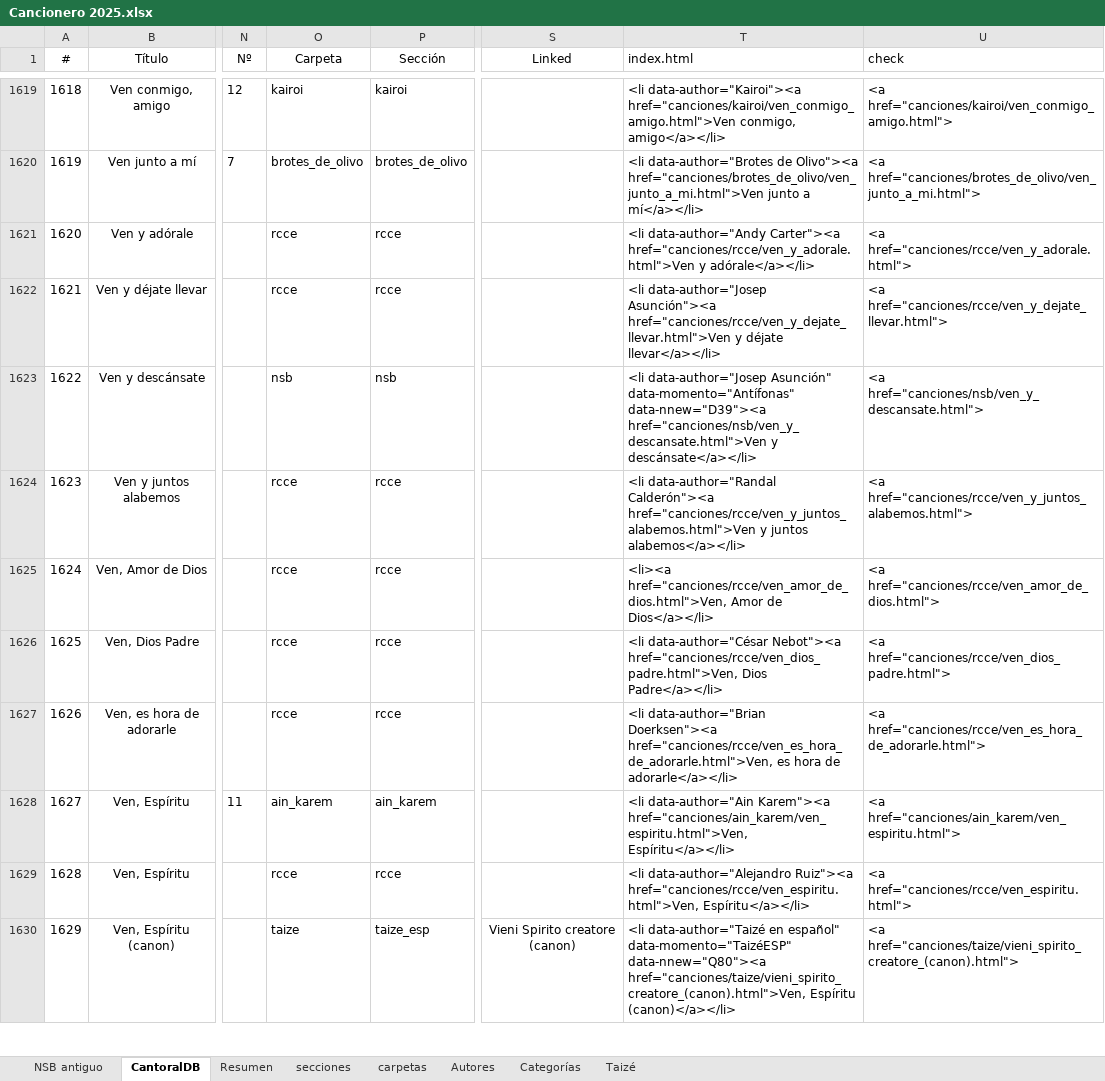
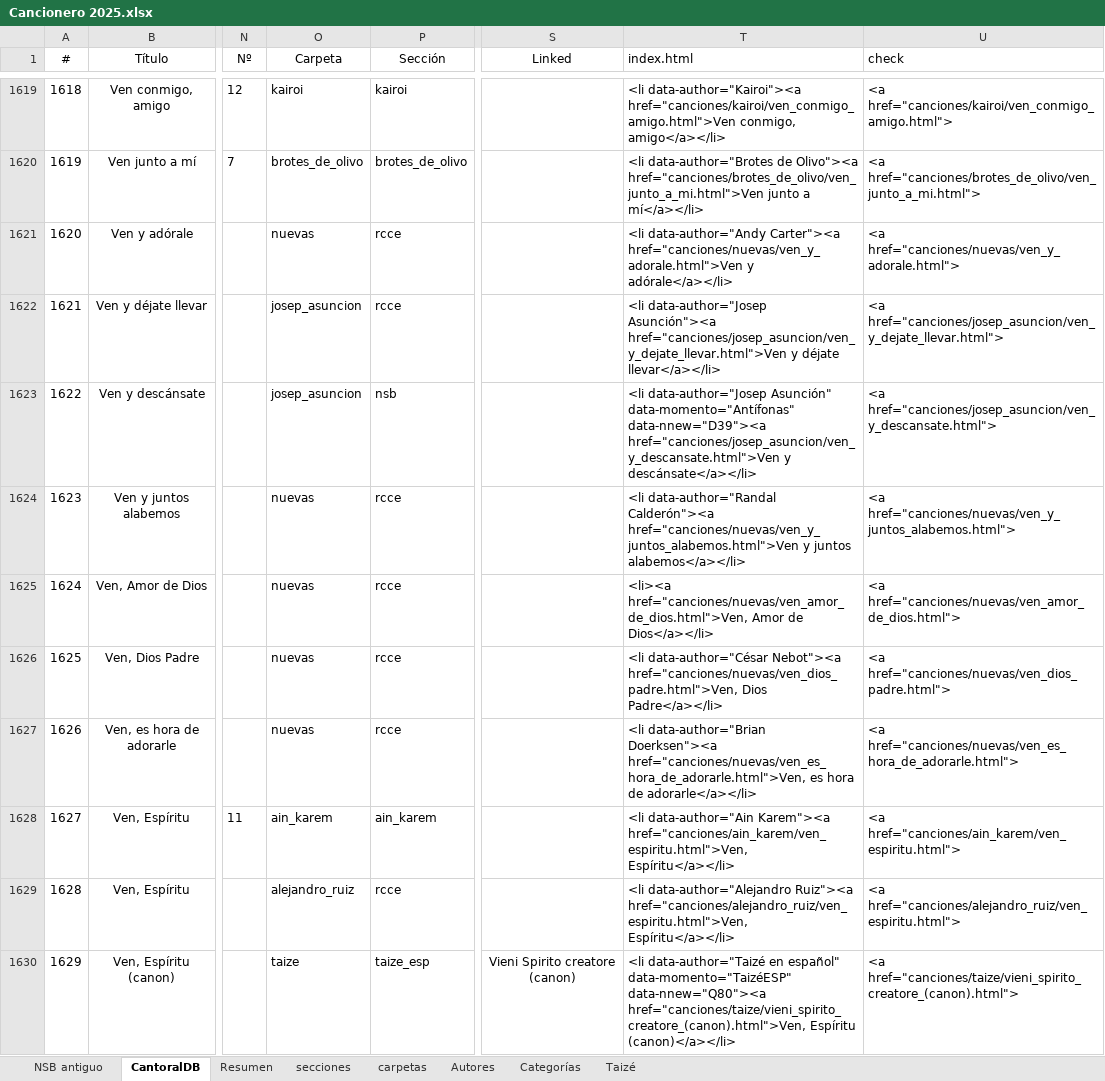
Before and after one commit to JuanjoML1/cantoralNSB, an Excel workbook: ignore/Cancionero 2025.xlsx, sheet CantoralDB, drawn as a sheet; only a part is shown, gaps mark what is left out; values as stored, in another font and other column widths than the file's, no borders; conditional formats and table styles not drawn; the diff covers the shown part only; the diff names each change by its address in the sheet, - before the commit and + after, or states it on an @@ line.

```diff
--- a/ignore/Cancionero 2025.xlsx (sheet CantoralDB)
+++ b/ignore/Cancionero 2025.xlsx (sheet CantoralDB)
-O1621 (Carpeta): rcce
+O1621 (Carpeta): nuevas
-T1621 (index.html): …data-author="Andy Carter"><a href="canciones/rcce/ven_y_adorale.html">Ven y adórale</a></li>
+T1621 (index.html): …data-author="Andy Carter"><a href="canciones/nuevas/ven_y_adorale.html">Ven y adórale</a></li>
-U1621 (check): <a href="canciones/rcce/ven_y_adorale.html">
+U1621 (check): <a href="canciones/nuevas/ven_y_adorale.html">
-O1622 (Carpeta): rcce
+O1622 (Carpeta): josep_asuncion
-T1622 (index.html): …data-author="Josep Asunción"><a href="canciones/rcce/ven_y_dejate_llevar.html">Ven y déjate…
+T1622 (index.html): …data-author="Josep Asunción"><a href="canciones/josep_asuncion/ven_y_dejate_llevar.html">Ven y déjate…
-U1622 (check): <a href="canciones/rcce/ven_y_dejate_llevar.html">
+U1622 (check): <a href="canciones/josep_asuncion/ven_y_dejate_llevar.html">
-O1623 (Carpeta): nsb
+O1623 (Carpeta): josep_asuncion
-T1623 (index.html): …data-momento="Antífonas" data-nnew="D39"><a href="canciones/nsb/ven_y_descansate.html">Ven y descánsate</a></li>
+T1623 (index.html): …data-momento="Antífonas" data-nnew="D39"><a href="canciones/josep_asuncion/ven_y_descansate.html">Ven y descánsate</a></li>
-U1623 (check): <a href="canciones/nsb/ven_y_descansate.html">
+U1623 (check): <a href="canciones/josep_asuncion/ven_y_descansate.html">
-O1624:O1627 (Carpeta): rcce
+O1624:O1627 (Carpeta): nuevas
-T1624 (index.html): …data-author="Randal Calderón"><a href="canciones/rcce/ven_y_juntos_alabemos.html">Ven y juntos…
+T1624 (index.html): …data-author="Randal Calderón"><a href="canciones/nuevas/ven_y_juntos_alabemos.html">Ven y juntos…
-U1624 (check): <a href="canciones/rcce/ven_y_juntos_alabemos.html">
+U1624 (check): <a href="canciones/nuevas/ven_y_juntos_alabemos.html">
-T1625 (index.html): <li><a href="canciones/rcce/ven_amor_de_dios.html">Ven, Amor de…
+T1625 (index.html): <li><a href="canciones/nuevas/ven_amor_de_dios.html">Ven, Amor de…
-U1625 (check): <a href="canciones/rcce/ven_amor_de_dios.html">
+U1625 (check): <a href="canciones/nuevas/ven_amor_de_dios.html">
-T1626 (index.html): …data-author="César Nebot"><a href="canciones/rcce/ven_dios_padre.html">Ven, Dios Padre</a></li>
+T1626 (index.html): …data-author="César Nebot"><a href="canciones/nuevas/ven_dios_padre.html">Ven, Dios Padre</a></li>
-U1626 (check): <a href="canciones/rcce/ven_dios_padre.html">
+U1626 (check): <a href="canciones/nuevas/ven_dios_padre.html">
-T1627 (index.html): …data-author="Brian Doerksen"><a href="canciones/rcce/ven_es_hora_de_adorarle.html">Ven, es hora…
+T1627 (index.html): …data-author="Brian Doerksen"><a href="canciones/nuevas/ven_es_hora_de_adorarle.html">Ven, es hora…
-U1627 (check): <a href="canciones/rcce/ven_es_hora_de_adorarle.html">
+U1627 (check): <a href="canciones/nuevas/ven_es_hora_de_adorarle.html">
-O1629 (Carpeta): rcce
+O1629 (Carpeta): alejandro_ruiz
-T1629 (index.html): …data-author="Alejandro Ruiz"><a href="canciones/rcce/ven_espiritu.html">Ven, Espíritu</a></li>
+T1629 (index.html): …data-author="Alejandro Ruiz"><a href="canciones/alejandro_ruiz/ven_espiritu.html">Ven, Espíritu</a></li>
-U1629 (check): <a href="canciones/rcce/ven_espiritu.html">
+U1629 (check): <a href="canciones/alejandro_ruiz/ven_espiritu.html">
```
Also changed, not shown: 1241 edited cells elsewhere in this sheet, sheet carpetas, sheet secciones, sheet Resumen, formulas that keep their value, 16 other files.
